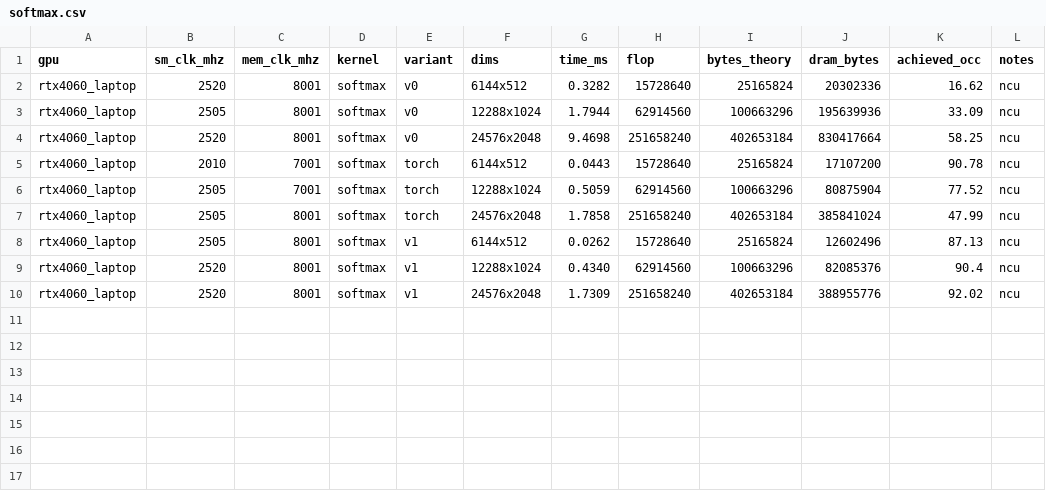
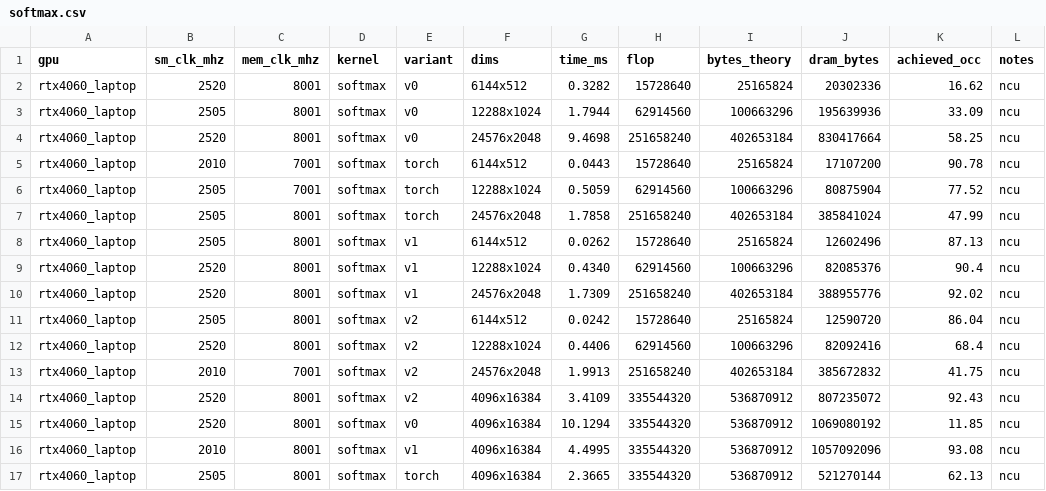
Before and after one commit to DeviousDrops/kernline, a CSV file: results/rtx4060_laptop/softmax.csv, drawn as a sheet; the diff names each change by its address in the sheet, - before the commit and + after, or states it on an @@ line.

```diff
--- a/results/rtx4060_laptop/softmax.csv
+++ b/results/rtx4060_laptop/softmax.csv
+row 11: rtx4060_laptop | 2505 | 8001 | softmax | v2 | 6144x512 | 0.0242 | 15728640 | 25165824 | 12590720 | 86.04 | ncu
+row 12: rtx4060_laptop | 2520 | 8001 | softmax | v2 | 12288x1024 | 0.4406 | 62914560 | 100663296 | 82092416 | 68.4 | ncu
+row 13: rtx4060_laptop | 2010 | 7001 | softmax | v2 | 24576x2048 | 1.9913 | 251658240 | 402653184 | 385672832 | 41.75 | ncu
+row 14: rtx4060_laptop | 2520 | 8001 | softmax | v2 | 4096x16384 | 3.4109 | 335544320 | 536870912 | 807235072 | 92.43 | ncu
+row 15: rtx4060_laptop | 2520 | 8001 | softmax | v0 | 4096x16384 | 10.1294 | 335544320 | 536870912 | 1069080192 | 11.85 | ncu
+row 16: rtx4060_laptop | 2010 | 8001 | softmax | v1 | 4096x16384 | 4.4995 | 335544320 | 536870912 | 1057092096 | 93.08 | ncu
+row 17: rtx4060_laptop | 2505 | 8001 | softmax | torch | 4096x16384 | 2.3665 | 335544320 | 536870912 | 521270144 | 62.13 | ncu
```
Also changed, not shown: results/ncu/rtx4060_laptop/metrics.csv, results/rtx4060_laptop/layernorm.csv, 15 other files.
